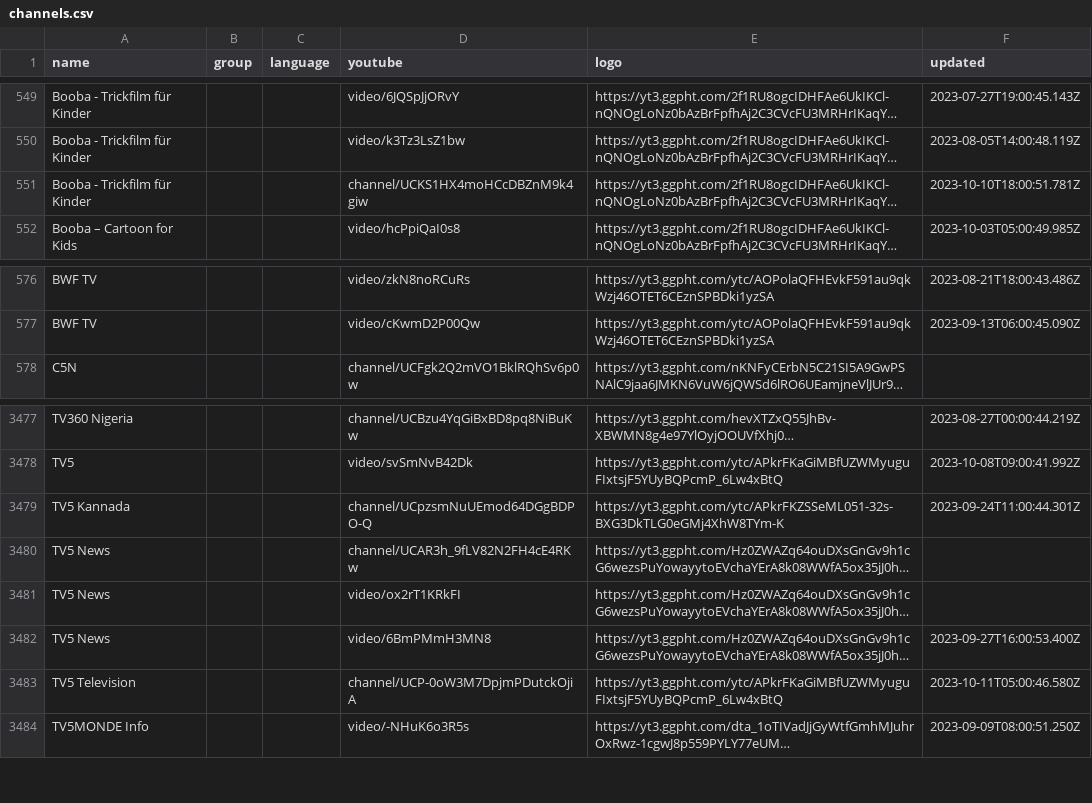
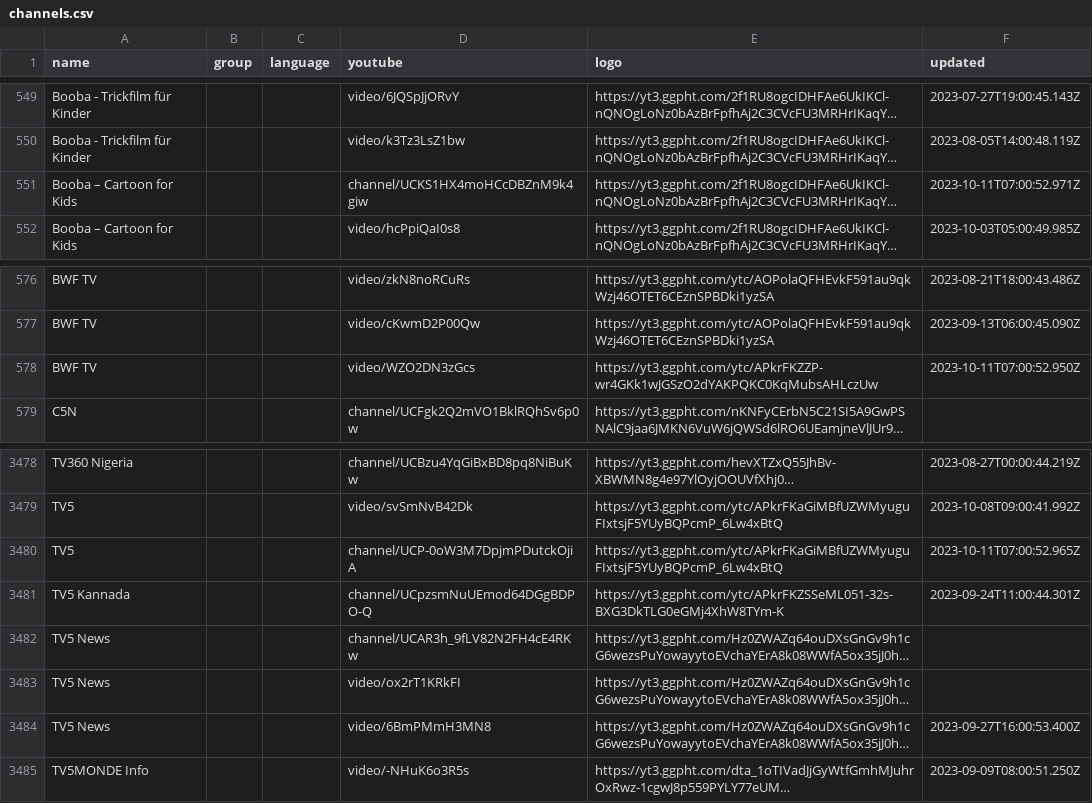
Before and after one commit to Navezjt/Navez-ST, a CSV file: channels.csv, drawn as a sheet; only a part is shown, gaps mark what is left out; long unchanged cells end in …; removed rows and columns are numbered as before the commit, all else as after; the diff names each change by its address in the sheet, - before the commit and + after, or states it on an @@ line.

```diff
--- a/channels.csv
+++ b/channels.csv
-A551 (name): Booba - Trickfilm für Kinder
+A551 (name): Booba – Cartoon for Kids
-F551 (updated): 2023-10-10T18:00:51.781Z
+F551 (updated): 2023-10-11T07:00:52.971Z
+row 578: BWF TV |  |  | video/WZO2DN3zGcs | https://yt3.ggpht.com/ytc/APkrFKZZP-wr4GKk1wJGSzO2dYAKPQKC0KqMubsAHLczUw | 2023-10-11T07:00:52.950Z
+row 3480: TV5 |  |  | channel/UCP-0oW3M7DpjmPDutckOjiA | https://yt3.ggpht.com/ytc/APkrFKaGiMBfUZWMyuguFIxtsjF5YUyBQPcmP_6Lw4xBtQ | 2023-10-11T07:00:52.965Z
-row 3483: TV5 Television |  |  | channel/UCP-0oW3M7DpjmPDutckOjiA | https://yt3.ggpht.com/ytc/APkrFKaGiMBfUZWMyuguFIxtsjF5YUyBQPcmP_6Lw4xBtQ | 2023-10-11T05:00:46.580Z
```
